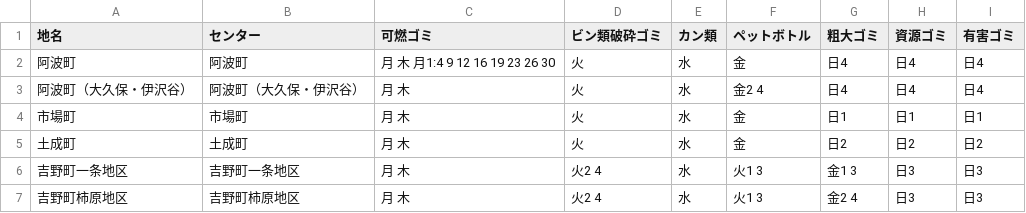
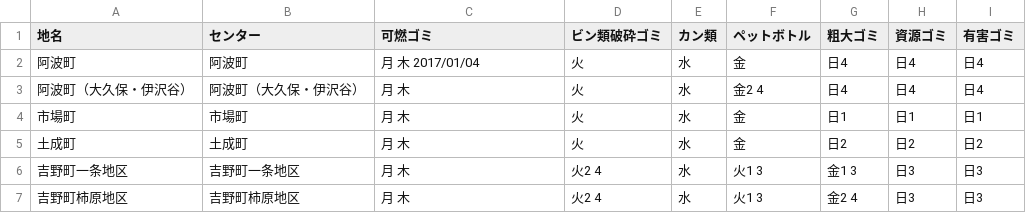
Before and after one commit to tokushima5374/awashi, a CSV file: data/area_days.csv, drawn as a sheet.

Commit message:
Update area_days.csv

```diff
--- a/data/area_days.csv
+++ b/data/area_days.csv
@@ -1,3 +1,3 @@
 地名,センター,可燃ゴミ,ビン類破砕ゴミ,カン類,ペットボトル,粗大ゴミ,資源ゴミ,有害ゴミ
-阿波町,阿波町,月 木 月1:4 9 12 16 19 23 26 30,火,水,金,日4,日4,日4
+阿波町,阿波町,月 木 2017/01/04,火,水,金,日4,日4,日4
 阿波町（大久保・伊沢谷）,阿波町（大久保・伊沢谷）,月 木,火,水,金2 4,日4,日4,日4
```
